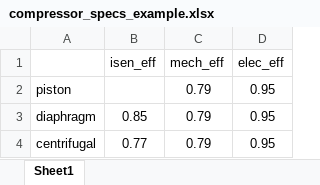
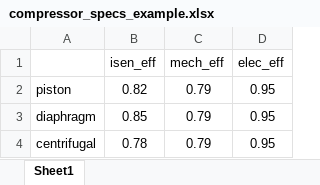
Before and after one commit to Determined-Modeller/H2AuxInvestTest, an Excel workbook: amplify/backend/function/h2auxcalculator/src/lib/compressor_specs_example.xlsx, sheet Sheet1, drawn as a sheet; values as stored, in another font and other column widths than the file's, no borders; the diff names each change by its address in the sheet, - before the commit and + after, or states it on an @@ line.

Commit message:
compressor compressibility factor add

```diff
--- a/amplify/backend/function/h2auxcalculator/src/lib/compressor_specs_example.xlsx (sheet Sheet1)
+++ b/amplify/backend/function/h2auxcalculator/src/lib/compressor_specs_example.xlsx (sheet Sheet1)
-B2 (isen_eff): (empty)
+B2 (isen_eff): 0.82
-B4 (isen_eff): 0.77
+B4 (isen_eff): 0.78
```
Also changed, not shown: 1 other file.
